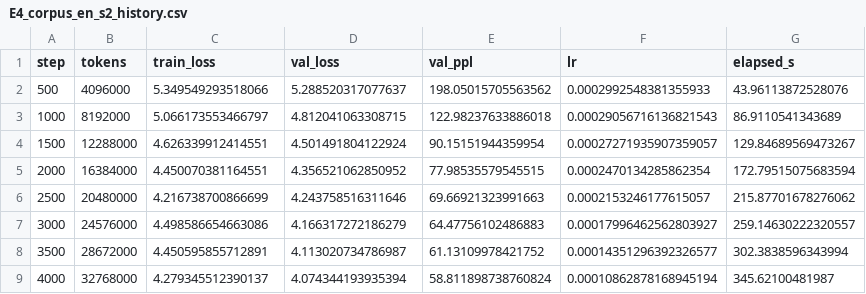
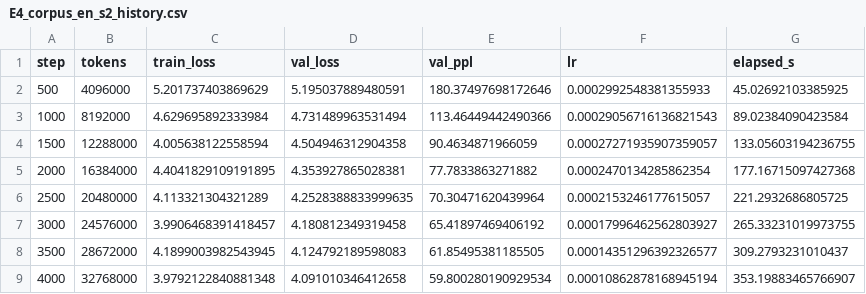
Before and after one commit to KienNguyenDev2711/Hyena-Attention-Study, a CSV file: results/E4_corpus_en_s2_history.csv, drawn as a sheet; only a part is shown; the diff covers the shown part only.

Commit message:
feat: replace E4 EN with matched-corpus runs and archive the run artifacts

```diff
--- a/results/E4_corpus_en_s2_history.csv
+++ b/results/E4_corpus_en_s2_history.csv
@@ -1,9 +1,9 @@
 step,tokens,train_loss,val_loss,val_ppl,lr,elapsed_s
-500,4096000,5.349549293518066,5.288520317077637,198.05015705563562,0.0002992548381355933,43.96113872528076
-1000,8192000,5.066173553466797,4.812041063308715,122.98237633886018,0.00029056716136821543,86.9110541343689
-1500,12288000,4.626339912414551,4.501491804122924,90.15151944359954,0.00027271935907359057,129.84689569473267
-2000,16384000,4.450070381164551,4.356521062850952,77.98535579545515,0.0002470134285862354,172.79515075683594
-2500,20480000,4.216738700866699,4.243758516311646,69.66921323991663,0.0002153246177615057,215.87701678276062
-3000,24576000,4.498586654663086,4.166317272186279,64.47756102486883,0.00017996462562803927,259.14630222320557
-3500,28672000,4.450595855712891,4.113020734786987,61.13109978421752,0.00014351296392326577,302.3838596343994
-4000,32768000,4.279345512390137,4.074344193935394,58.811898738760824,0.00010862878168945194,345.62100481987
+500,4096000,5.201737403869629,5.195037889480591,180.37497698172646,0.0002992548381355933,45.02692103385925
+1000,8192000,4.629695892333984,4.731489963531494,113.46449442490366,0.00029056716136821543,89.02384090423584
+1500,12288000,4.005638122558594,4.504946312904358,90.4634871966059,0.00027271935907359057,133.05603194236755
+2000,16384000,4.4041829109191895,4.353927865028381,77.7833863271882,0.0002470134285862354,177.16715097427368
+2500,20480000,4.113321304321289,4.2528388833999635,70.30471620439964,0.0002153246177615057,221.2932686805725
+3000,24576000,3.9906468391418457,4.180812349319458,65.41897469406192,0.00017996462562803927,265.33231019973755
+3500,28672000,4.1899003982543945,4.124792189598083,61.85495381185505,0.00014351296392326577,309.2793231010437
+4000,32768000,3.9792122840881348,4.091010346412658,59.800280190929534,0.00010862878168945194,353.19883465766907
```
Also changed, not shown: 20 edited cells elsewhere in this file, results/E4_corpus_en_s0_history.csv, results/E4_corpus_en_s1_history.csv, 13 other files.
